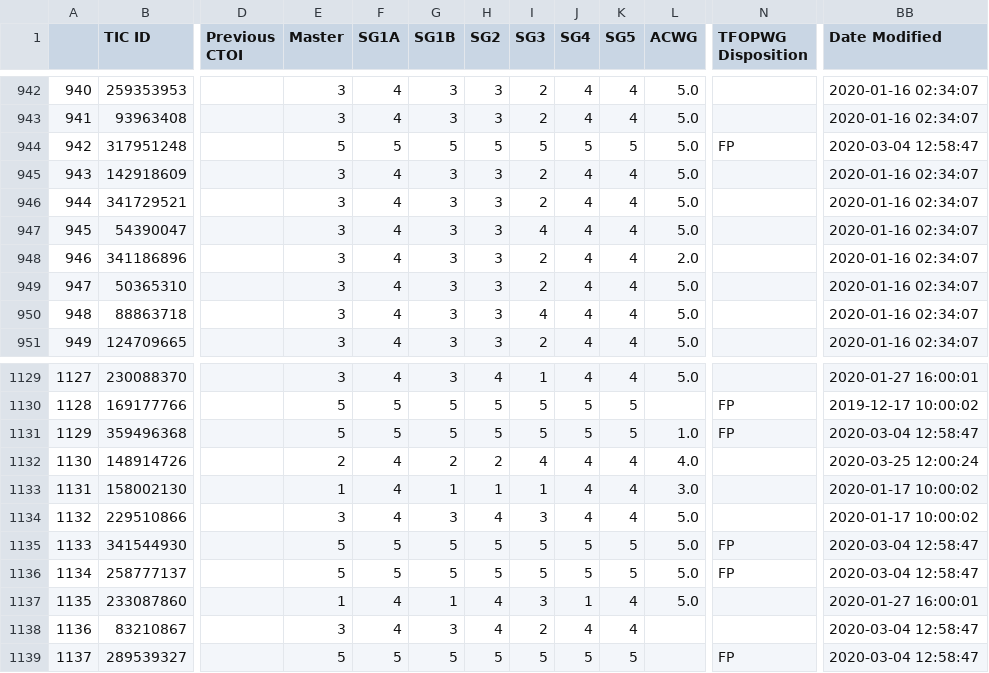
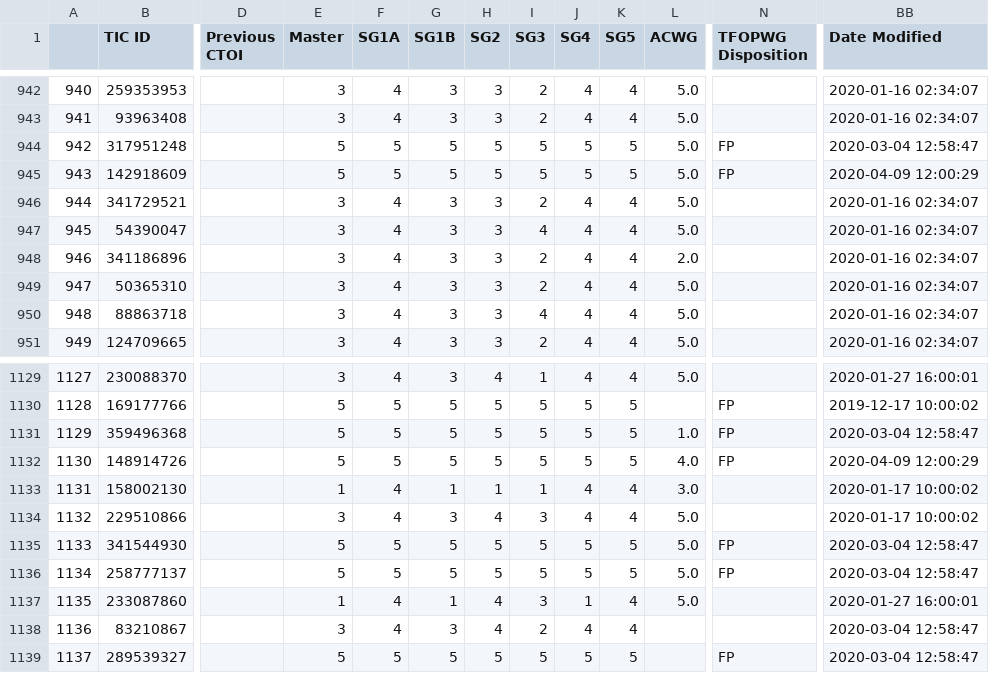
Before and after one commit to elisaquintana/exoplots, a CSV file: data/tess-candidates.csv, drawn as a sheet; only a part is shown, gaps mark what is left out; the diff names each change by its address in the sheet, - before the commit and + after, or states it on an @@ line.

```diff
--- a/data/tess-candidates.csv
+++ b/data/tess-candidates.csv
-E945 (Master): 3
+E945 (Master): 5
-F945 (SG1A): 4
+F945 (SG1A): 5
-G945 (SG1B): 3
+G945 (SG1B): 5
-H945 (SG2): 3
+H945 (SG2): 5
-I945 (SG3): 2
+I945 (SG3): 5
-J945 (SG4): 4
+J945 (SG4): 5
-K945 (SG5): 4
+K945 (SG5): 5
-N945 (TFOPWG Disposition): (empty)
+N945 (TFOPWG Disposition): FP
-BB945 (Date Modified): 2020-01-16 02:34:07
+BB945 (Date Modified): 2020-04-09 12:00:29
-E1132 (Master): 2
+E1132 (Master): 5
-F1132 (SG1A): 4
+F1132 (SG1A): 5
-G1132 (SG1B): 2
+G1132 (SG1B): 5
-H1132 (SG2): 2
+H1132 (SG2): 5
-I1132 (SG3): 4
+I1132 (SG3): 5
-J1132 (SG4): 4
+J1132 (SG4): 5
-K1132 (SG5): 4
+K1132 (SG5): 5
-N1132 (TFOPWG Disposition): (empty)
+N1132 (TFOPWG Disposition): FP
-BB1132 (Date Modified): 2020-03-25 12:00:24
+BB1132 (Date Modified): 2020-04-09 12:00:29
```
Also changed, not shown: 7 other files.
